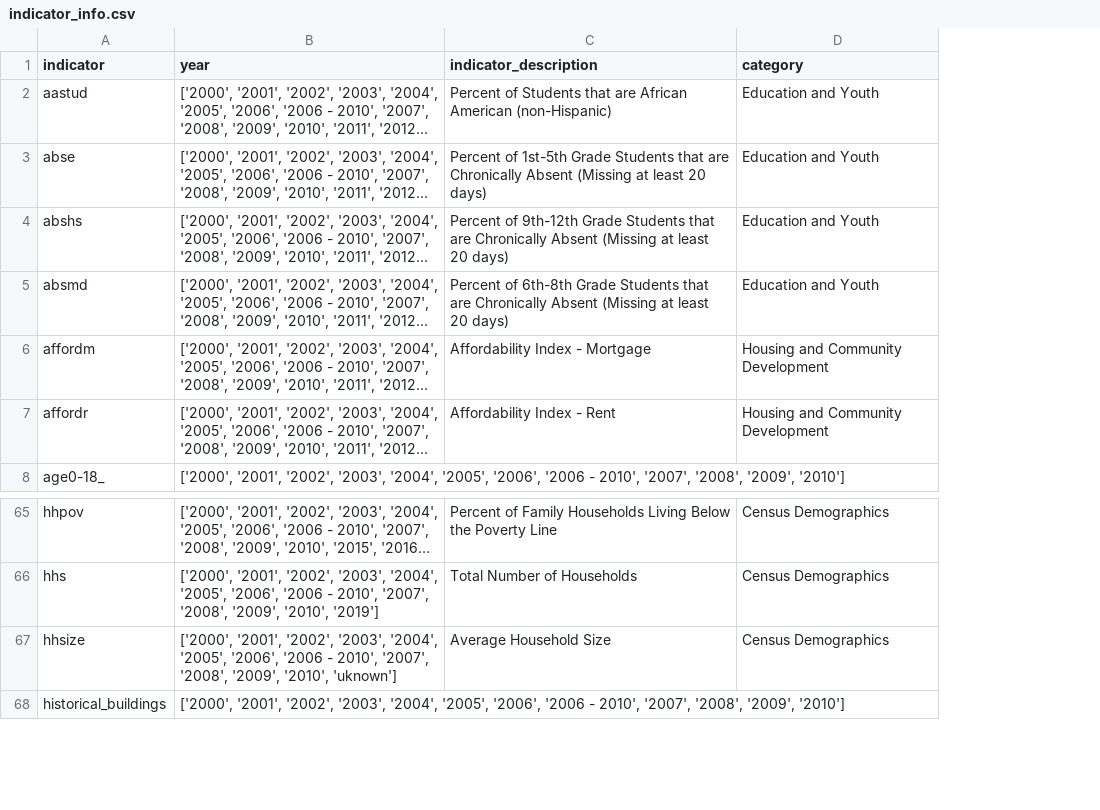
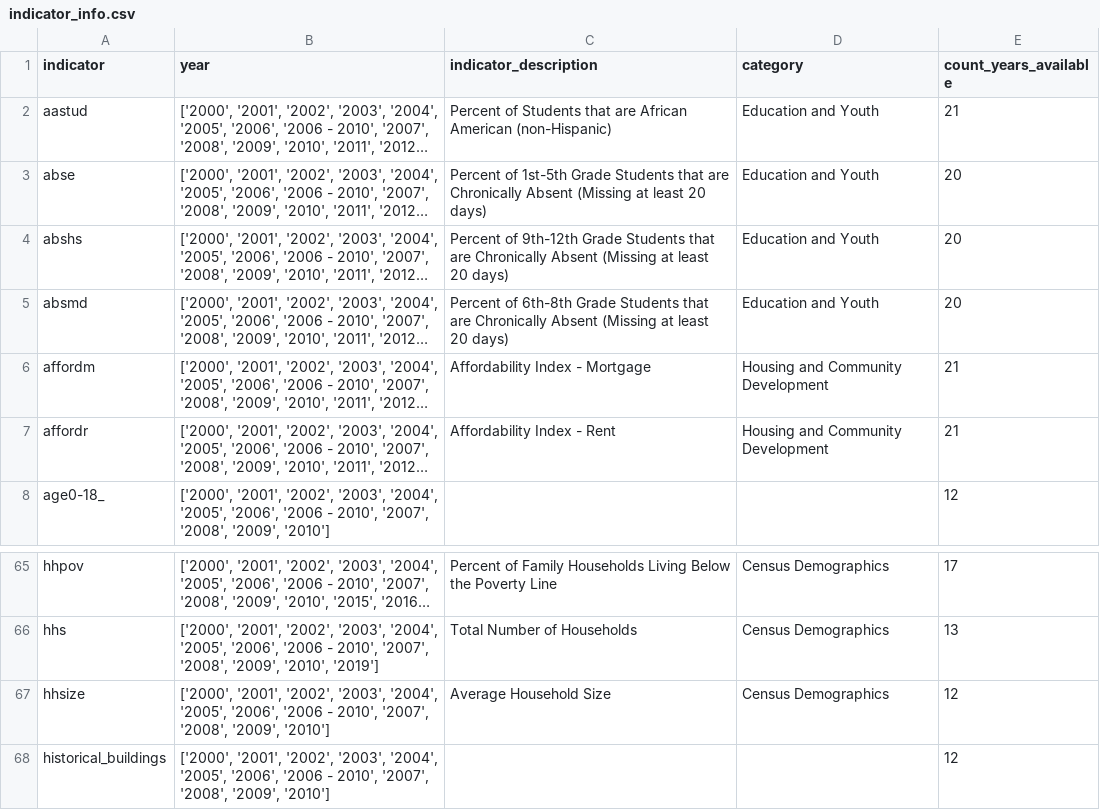
Before and after one commit to ejf78/cdc_vitalsigns, a CSV file: indicator_info.csv, drawn as a sheet; only a part is shown, gaps mark what is left out; long unchanged cells end in …; the diff names each change by its address in the sheet, - before the commit and + after, or states it on an @@ line.

```diff
--- a/indicator_info.csv
+++ b/indicator_info.csv
+column E (count_years_available), rows 2-8: 21 | 20 | 20 | 20 | 21 | 21 | 12; rows 65-68: 17 | 13 | 12 | 12
-B67 (year): …'2008', '2009', '2010', 'uknown']
+B67 (year): …'2008', '2009', '2010']
```
Also changed, not shown: csa_names.csv, 1 other file.
